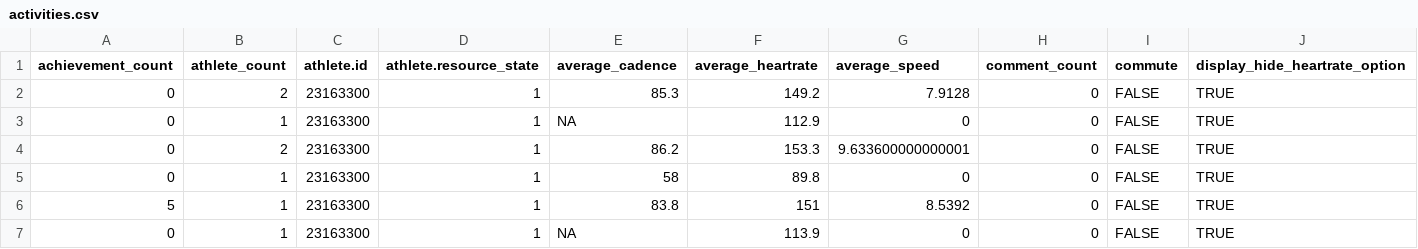
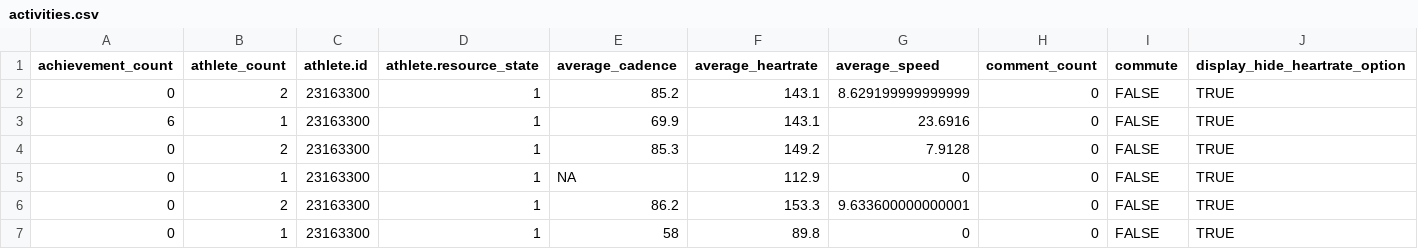
Before and after one commit to kelly-sovacool/strava, a CSV file: data/raw/activities.csv, drawn as a sheet; only a part is shown; the shorter side is filled out with more unchanged rows; rows hold the shown columns only; the diff names each change by its address in the sheet, - before the commit and + after, or states it on an @@ line.

```diff
--- a/data/raw/activities.csv
+++ b/data/raw/activities.csv
+row 2: 0 | 2 | 23163300 | 1 | 85.2 | 143.1 | 8.629199999999999 | 0 | FALSE | TRUE
+row 3: 6 | 1 | 23163300 | 1 | 69.9 | 143.1 | 23.6916 | 0 | FALSE | TRUE
```
Also changed, not shown: data/processed/summary.csv, 36 other files.
